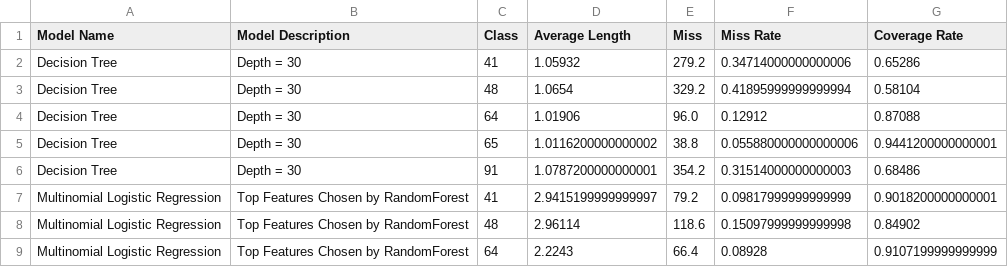
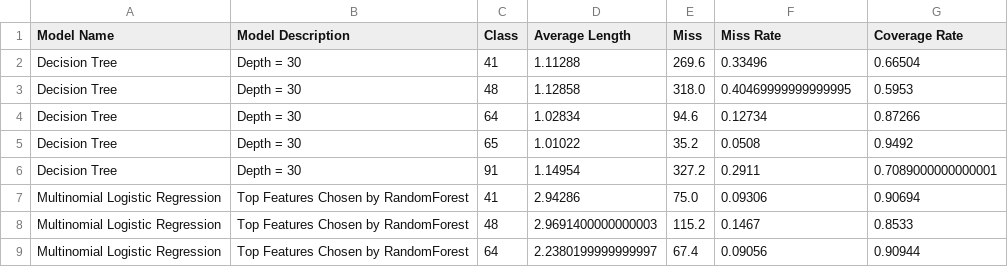
Before and after one commit to sims-23/stat_447_project, a CSV file: prediction_intervals_80_grouped.csv, drawn as a sheet; only a part is shown; the diff covers the shown part only.

```diff
--- a/prediction_intervals_80_grouped.csv
+++ b/prediction_intervals_80_grouped.csv
@@ -1,9 +1,9 @@
 Model Name,Model Description,Class,Average Length,Miss,Miss Rate,Coverage Rate
-Decision Tree,Depth = 30,41,1.05932,279.2,0.34714000000000006,0.65286
-Decision Tree,Depth = 30,48,1.0654,329.2,0.41895999999999994,0.58104
-Decision Tree,Depth = 30,64,1.01906,96.0,0.12912,0.87088
-Decision Tree,Depth = 30,65,1.0116200000000002,38.8,0.055880000000000006,0.9441200000000001
-Decision Tree,Depth = 30,91,1.0787200000000001,354.2,0.31514000000000003,0.68486
-Multinomial Logistic Regression,Top Features Chosen by RandomForest,41,2.9415199999999997,79.2,0.09817999999999999,0.9018200000000001
-Multinomial Logistic Regression,Top Features Chosen by RandomForest,48,2.96114,118.6,0.15097999999999998,0.84902
-Multinomial Logistic Regression,Top Features Chosen by RandomForest,64,2.2243,66.4,0.08928,0.9107199999999999
+Decision Tree,Depth = 30,41,1.11288,269.6,0.33496,0.66504
+Decision Tree,Depth = 30,48,1.12858,318.0,0.40469999999999995,0.5953
+Decision Tree,Depth = 30,64,1.02834,94.6,0.12734,0.87266
+Decision Tree,Depth = 30,65,1.01022,35.2,0.0508,0.9492
+Decision Tree,Depth = 30,91,1.14954,327.2,0.2911,0.7089000000000001
+Multinomial Logistic Regression,Top Features Chosen by RandomForest,41,2.94286,75.0,0.09306,0.90694
+Multinomial Logistic Regression,Top Features Chosen by RandomForest,48,2.9691400000000003,115.2,0.1467,0.8533
+Multinomial Logistic Regression,Top Features Chosen by RandomForest,64,2.2380199999999997,67.4,0.09056,0.90944
```
Also changed, not shown: 22 edited cells elsewhere in this file, model_results_grouped.csv, prediction_intervals_50_grouped.csv, 42 other files.
